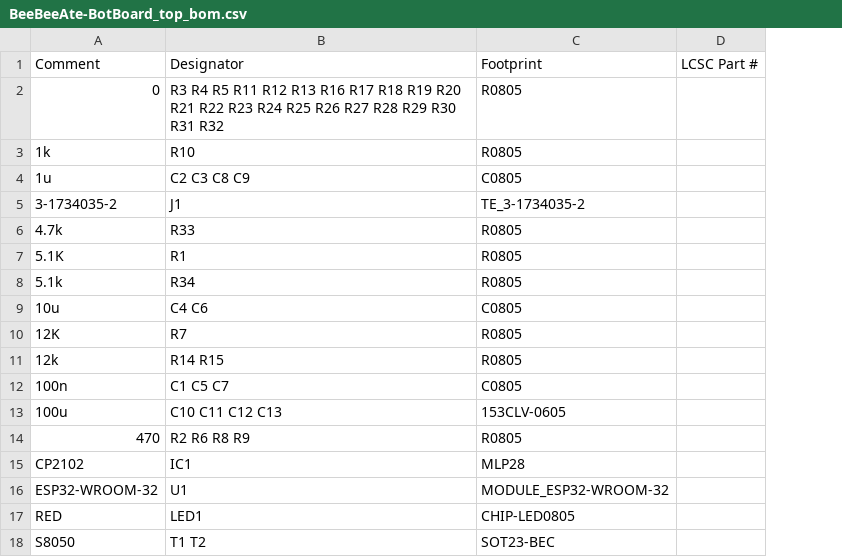
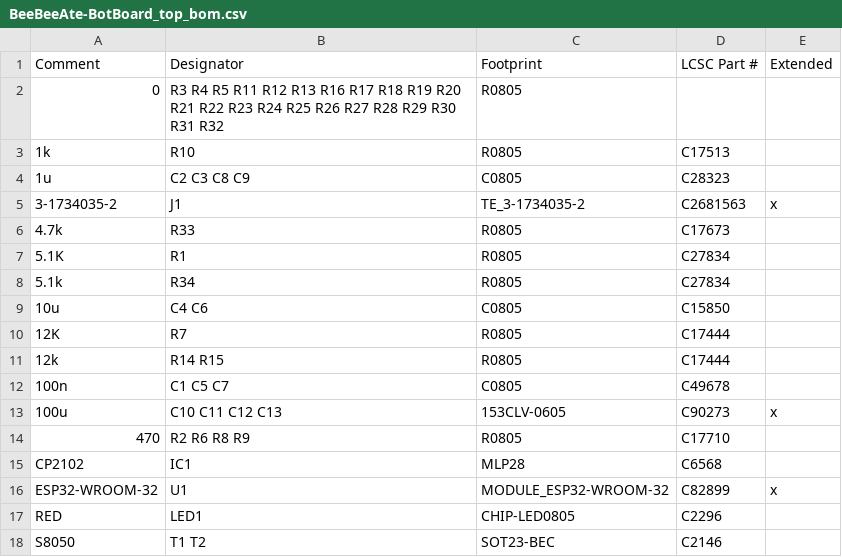
Before and after one commit to FrancescoLanthaler/BeeBeeAte, a CSV file: GerberFiles/BeeBeeAte-BotBoard_top_bom.csv, drawn as a sheet; removed rows and columns are numbered as before the commit, all else as after; the diff names each change by its address in the sheet, - before the commit and + after, or states it on an @@ line.

```diff
--- a/GerberFiles/BeeBeeAte-BotBoard_top_bom.csv
+++ b/GerberFiles/BeeBeeAte-BotBoard_top_bom.csv
-column D, row 1: LCSC Part #
+column D, rows 1-18: LCSC Part # |  | C17513 | C28323 | C2681563 | C17673 | C27834 | C27834 | C15850 | C17444 | C17444 | C49678 | C90273 | C17710 | C6568 | C82899 | C2296 | C2146
+column E, rows 1-16: Extended |  |  |  | x |  |  |  |  |  |  |  | x |  |  | x
```
Also changed, not shown: GerberFiles/BeeBeeAte-BotBoard_top_cpl.csv, 1 other file.
